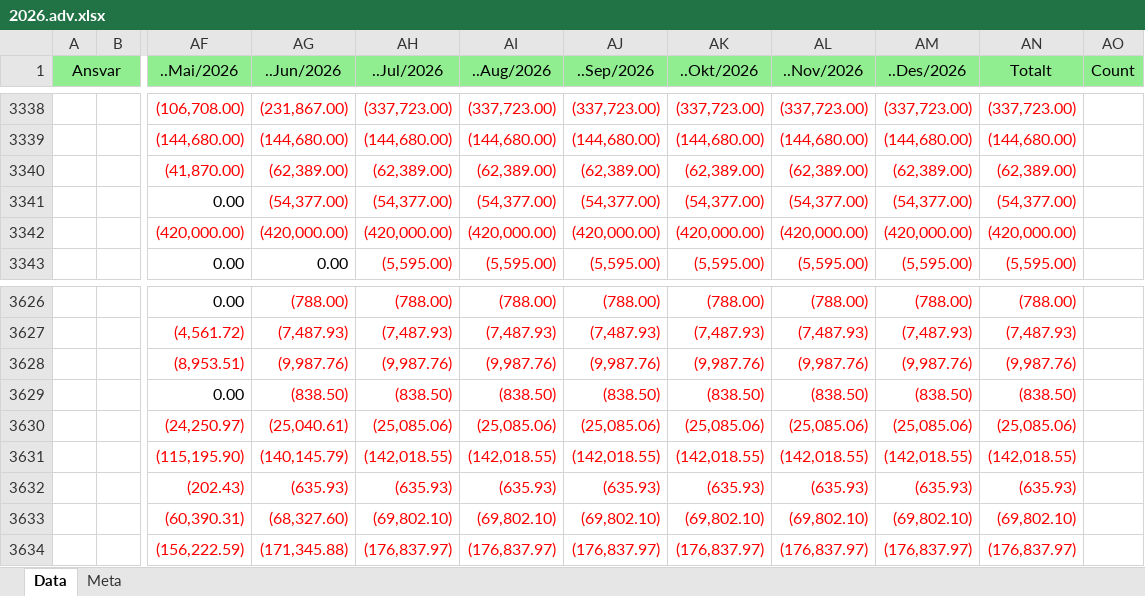
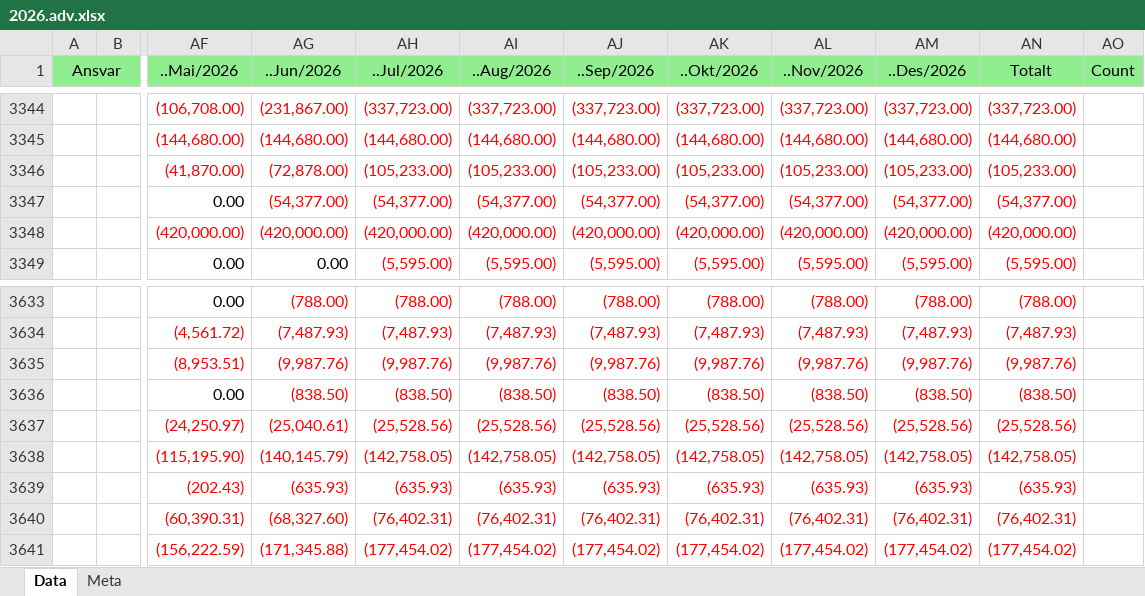
Before and after one commit to LarsAtRandaberg/plan, an Excel workbook: data-hop/regnskap/2026.adv.xlsx, sheet Data, drawn as a sheet; only a part is shown, gaps mark what is left out; values as stored, in another font and other column widths than the file's, no borders; addresses are those after the commit; the diff covers the shown part only; the diff names each change by its address in the sheet, - before the commit and + after, or states it on an @@ line.

```diff
--- a/data-hop/regnskap/2026.adv.xlsx (sheet Data)
+++ b/data-hop/regnskap/2026.adv.xlsx (sheet Data)
-AG3346 (..Jun/2026): (62,389.00)
+AG3346 (..Jun/2026): (72,878.00)
-AH3346 (..Jul/2026): (62,389.00)
+AH3346 (..Jul/2026): (105,233.00)
-AI3346 (..Aug/2026): (62,389.00)
+AI3346 (..Aug/2026): (105,233.00)
-AJ3346 (..Sep/2026): (62,389.00)
+AJ3346 (..Sep/2026): (105,233.00)
-AK3346 (..Okt/2026): (62,389.00)
+AK3346 (..Okt/2026): (105,233.00)
-AL3346 (..Nov/2026): (62,389.00)
+AL3346 (..Nov/2026): (105,233.00)
-AM3346 (..Des/2026): (62,389.00)
+AM3346 (..Des/2026): (105,233.00)
-AN3346 (Totalt): (62,389.00)
+AN3346 (Totalt): (105,233.00)
-AH3637 (..Jul/2026): (25,085.06)
+AH3637 (..Jul/2026): (25,528.56)
-AI3637 (..Aug/2026): (25,085.06)
+AI3637 (..Aug/2026): (25,528.56)
-AJ3637 (..Sep/2026): (25,085.06)
+AJ3637 (..Sep/2026): (25,528.56)
-AK3637 (..Okt/2026): (25,085.06)
+AK3637 (..Okt/2026): (25,528.56)
-AL3637 (..Nov/2026): (25,085.06)
+AL3637 (..Nov/2026): (25,528.56)
-AM3637 (..Des/2026): (25,085.06)
+AM3637 (..Des/2026): (25,528.56)
-AN3637 (Totalt): (25,085.06)
+AN3637 (Totalt): (25,528.56)
-AH3638 (..Jul/2026): (142,018.55)
+AH3638 (..Jul/2026): (142,758.05)
-AI3638 (..Aug/2026): (142,018.55)
+AI3638 (..Aug/2026): (142,758.05)
-AJ3638 (..Sep/2026): (142,018.55)
+AJ3638 (..Sep/2026): (142,758.05)
-AK3638 (..Okt/2026): (142,018.55)
+AK3638 (..Okt/2026): (142,758.05)
-AL3638 (..Nov/2026): (142,018.55)
+AL3638 (..Nov/2026): (142,758.05)
-AM3638 (..Des/2026): (142,018.55)
+AM3638 (..Des/2026): (142,758.05)
-AN3638 (Totalt): (142,018.55)
+AN3638 (Totalt): (142,758.05)
-AH3640 (..Jul/2026): (69,802.10)
+AH3640 (..Jul/2026): (76,402.31)
-AI3640 (..Aug/2026): (69,802.10)
+AI3640 (..Aug/2026): (76,402.31)
-AJ3640 (..Sep/2026): (69,802.10)
+AJ3640 (..Sep/2026): (76,402.31)
-AK3640 (..Okt/2026): (69,802.10)
+AK3640 (..Okt/2026): (76,402.31)
-AL3640 (..Nov/2026): (69,802.10)
+AL3640 (..Nov/2026): (76,402.31)
-AM3640 (..Des/2026): (69,802.10)
+AM3640 (..Des/2026): (76,402.31)
-AN3640 (Totalt): (69,802.10)
+AN3640 (Totalt): (76,402.31)
-AH3641 (..Jul/2026): (176,837.97)
+AH3641 (..Jul/2026): (177,454.02)
-AI3641 (..Aug/2026): (176,837.97)
+AI3641 (..Aug/2026): (177,454.02)
-AJ3641 (..Sep/2026): (176,837.97)
+AJ3641 (..Sep/2026): (177,454.02)
-AK3641 (..Okt/2026): (176,837.97)
+AK3641 (..Okt/2026): (177,454.02)
-AL3641 (..Nov/2026): (176,837.97)
+AL3641 (..Nov/2026): (177,454.02)
-AM3641 (..Des/2026): (176,837.97)
+AM3641 (..Des/2026): (177,454.02)
-AN3641 (Totalt): (176,837.97)
+AN3641 (Totalt): (177,454.02)
```
Also changed, not shown: 9 added rows, 1 removed row, 681 edited cells and cell formats elsewhere in this sheet, 4 other files.
